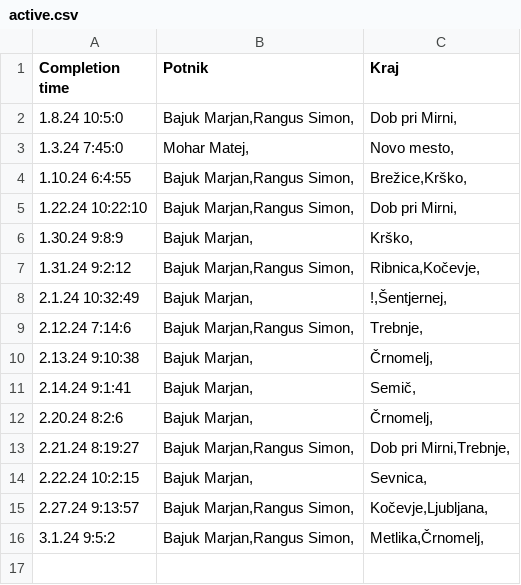
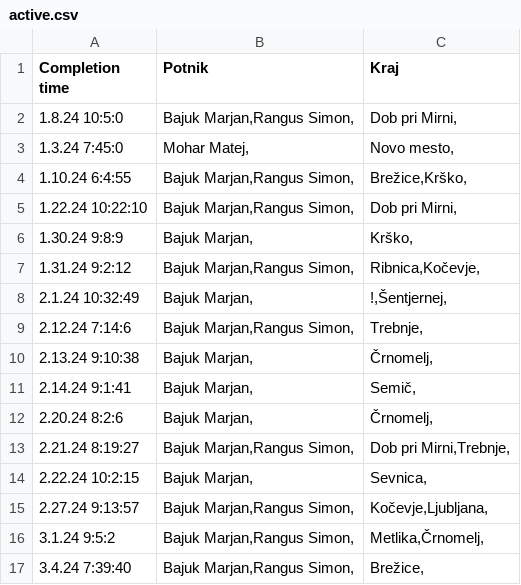
Before and after one commit to SRP-B/dat-nm, a CSV file: active.csv, drawn as a sheet; the diff names each change by its address in the sheet, - before the commit and + after, or states it on an @@ line.

Commit message:
Appv9

```diff
--- a/active.csv
+++ b/active.csv
+row 17: 3.4.24 7:39:40 | Bajuk Marjan,Rangus Simon, | Brežice,
```
